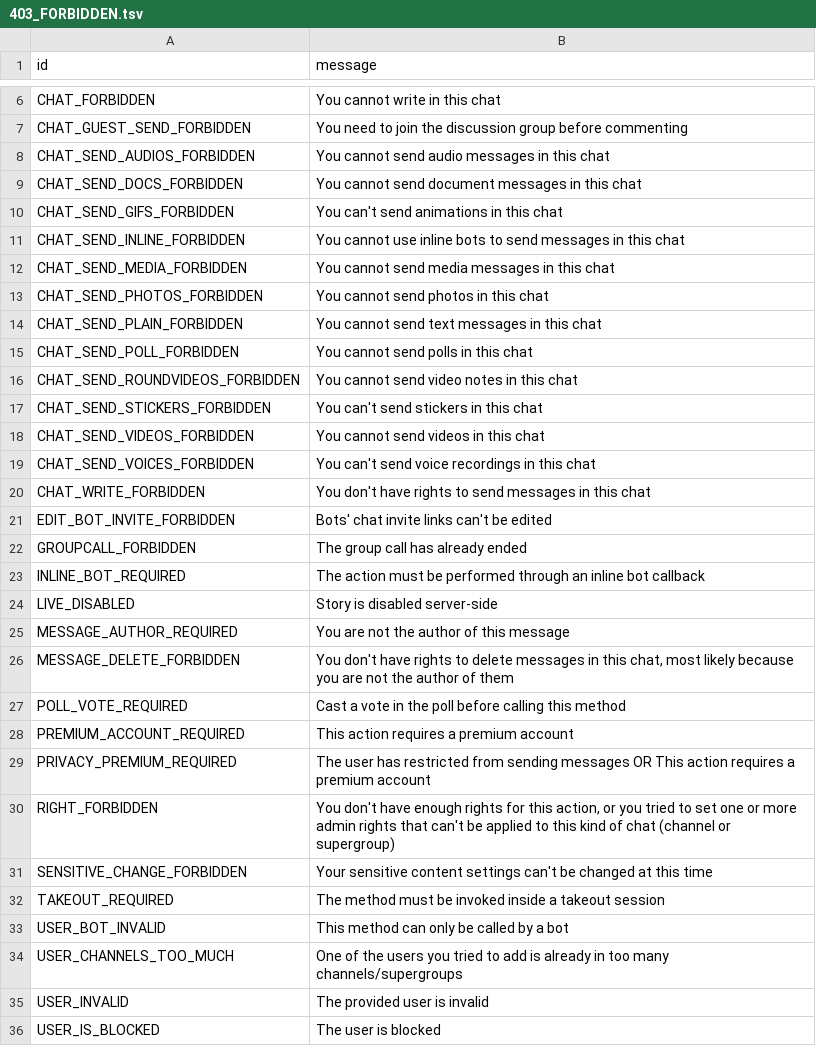
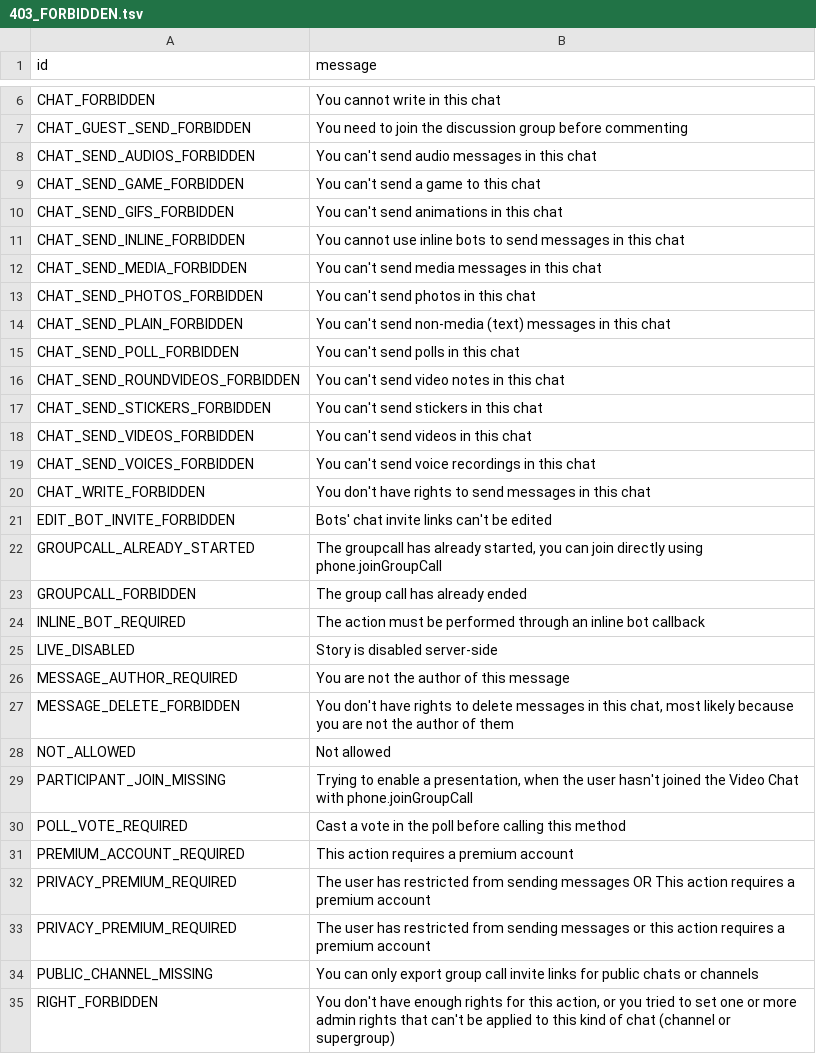
Before and after one commit to meybj/pyrogram, a TSV file: compiler/errors/source/403_FORBIDDEN.tsv, drawn as a sheet; only a part is shown, gaps mark what is left out; the shorter side is filled out with more unchanged rows; the diff covers the shown part only.

```diff
--- a/compiler/errors/source/403_FORBIDDEN.tsv
+++ b/compiler/errors/source/403_FORBIDDEN.tsv
@@ -7,13 +7,13 @@ CHAT_FORBIDDEN	You cannot write in this chat
 CHAT_GUEST_SEND_FORBIDDEN	You need to join the discussion group before commenting
-CHAT_SEND_AUDIOS_FORBIDDEN	You cannot send audio messages in this chat
-CHAT_SEND_DOCS_FORBIDDEN	You cannot send document messages in this chat
+CHAT_SEND_AUDIOS_FORBIDDEN	You can't send audio messages in this chat
+CHAT_SEND_GAME_FORBIDDEN	You can't send a game to this chat
 CHAT_SEND_GIFS_FORBIDDEN	You can't send animations in this chat
 CHAT_SEND_INLINE_FORBIDDEN	You cannot use inline bots to send messages in this chat
-CHAT_SEND_MEDIA_FORBIDDEN	You cannot send media messages in this chat
-CHAT_SEND_PHOTOS_FORBIDDEN	You cannot send photos in this chat
-CHAT_SEND_PLAIN_FORBIDDEN	You cannot send text messages in this chat
-CHAT_SEND_POLL_FORBIDDEN	You cannot send polls in this chat
-CHAT_SEND_ROUNDVIDEOS_FORBIDDEN	You cannot send video notes in this chat
+CHAT_SEND_MEDIA_FORBIDDEN	You can't send media messages in this chat
+CHAT_SEND_PHOTOS_FORBIDDEN	You can't send photos in this chat
+CHAT_SEND_PLAIN_FORBIDDEN	You can't send non-media (text) messages in this chat
+CHAT_SEND_POLL_FORBIDDEN	You can't send polls in this chat
+CHAT_SEND_ROUNDVIDEOS_FORBIDDEN	You can't send video notes in this chat
 CHAT_SEND_STICKERS_FORBIDDEN	You can't send stickers in this chat
-CHAT_SEND_VIDEOS_FORBIDDEN	You cannot send videos in this chat
+CHAT_SEND_VIDEOS_FORBIDDEN	You can't send videos in this chat
 CHAT_SEND_VOICES_FORBIDDEN	You can't send voice recordings in this chat
@@ -21,2 +21,3 @@ CHAT_WRITE_FORBIDDEN	You don't have rights to send messages in this chat
 EDIT_BOT_INVITE_FORBIDDEN	Bots' chat invite links can't be edited
+GROUPCALL_ALREADY_STARTED	The groupcall has already started, you can join directly using phone.joinGroupCall
 GROUPCALL_FORBIDDEN	The group call has already ended
@@ -26,2 +27,4 @@ MESSAGE_AUTHOR_REQUIRED	You are not the author of this message
 MESSAGE_DELETE_FORBIDDEN	You don't have rights to delete messages in this chat, most likely because you are not the author of them
+NOT_ALLOWED	Not allowed
+PARTICIPANT_JOIN_MISSING	Trying to enable a presentation, when the user hasn't joined the Video Chat with phone.joinGroupCall
 POLL_VOTE_REQUIRED	Cast a vote in the poll before calling this method
@@ -29,2 +32,4 @@ PREMIUM_ACCOUNT_REQUIRED	This action requires a premium account
 PRIVACY_PREMIUM_REQUIRED	The user has restricted from sending messages OR This action requires a premium account
+PRIVACY_PREMIUM_REQUIRED	The user has restricted from sending messages or this action requires a premium account
+PUBLIC_CHANNEL_MISSING	You can only export group call invite links for public chats or channels
 RIGHT_FORBIDDEN	You don't have enough rights for this action, or you tried to set one or more admin rights that can't be applied to this kind of chat (channel or supergroup)
```
Also changed, not shown: 1 added row elsewhere in this file, compiler/errors/source/400_BAD_REQUEST.tsv, compiler/errors/source/500_INTERNAL_SERVER_ERROR.tsv.
